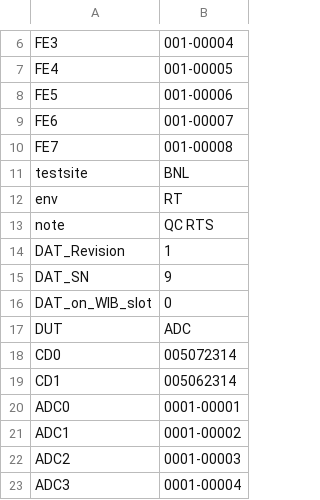
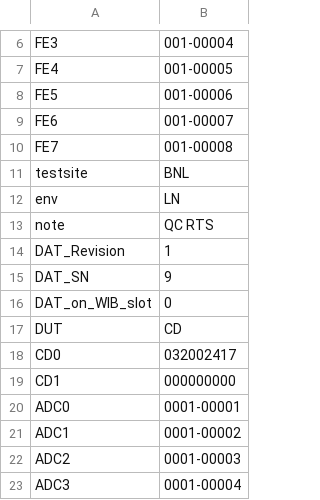
Before and after one commit to DUNE/FD_CE, a CSV file: readback/asic_info.csv, drawn as a sheet; only a part is shown, gaps mark what is left out.

```diff
--- a/readback/asic_info.csv
+++ b/readback/asic_info.csv
@@ -11,3 +11,3 @@ FE7,001-00008,
 testsite,BNL,
-env,RT,
+env,LN,
 note, QC RTS,
@@ -16,5 +16,5 @@ DAT_SN,9,
 DAT_on_WIB_slot,0,
-DUT,ADC,
-CD0,005072314,
-CD1,005062314,
+DUT,CD,
+CD0,032002417,
+CD1,000000000,
 ADC0,0001-00001,
```
Also changed, not shown: asic_info.csv, 4 other files.
